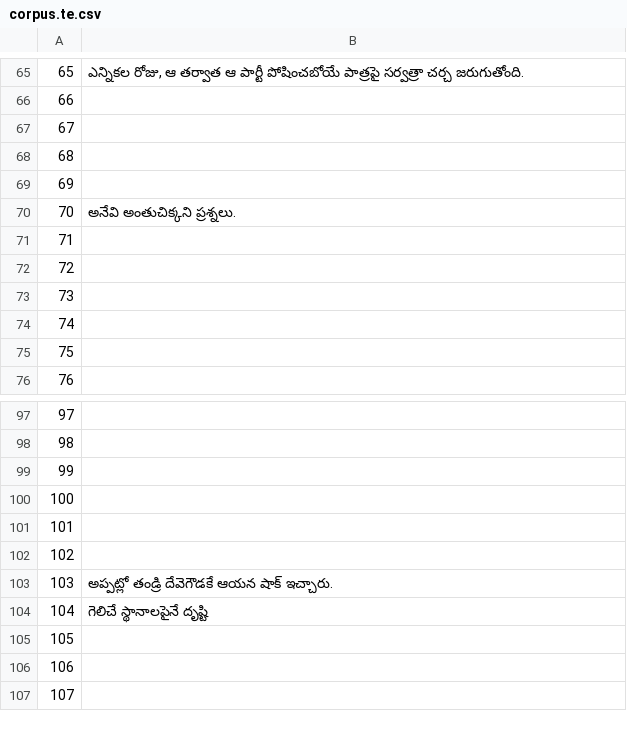
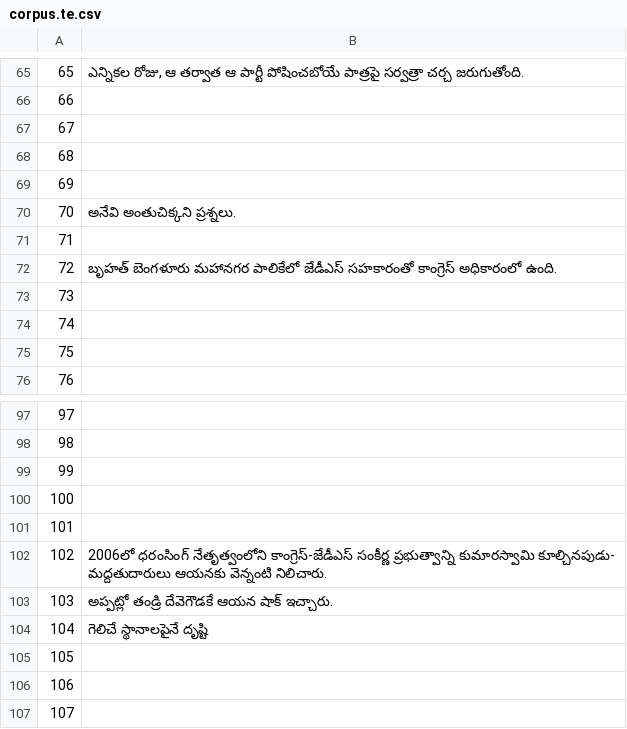
Before and after one commit to common-voice/cv-global-sprint-sentences, a CSV file: corpus.te.csv, drawn as a sheet; only a part is shown, gaps mark what is left out.

Commit message:
New translations corpus.csv (Telugu)

```diff
--- a/corpus.te.csv
+++ b/corpus.te.csv
@@ -71,3 +71,3 @@
 "71",""
-"72",""
+"72","బృహత్‌ బెంగళూరు మహానగర పాలికేలో జేడీఎస్‌ సహకారంతో కాంగ్రెస్‌ అధికారంలో ఉంది."
 "73",""
@@ -101,3 +101,3 @@
 "101",""
-"102",""
+"102","2006లో ధరంసింగ్‌ నేతృత్వంలోని కాంగ్రెస్‌-జేడీఎస్‌ సంకీర్ణ ప్రభుత్వాన్ని కుమారస్వామి కూల్చినపుడు- మద్దతుదారులు ఆయనకు వెన్నంటి నిలిచారు."
 "103","అప్పట్లో తండ్రి దేవెగౌడకే ఆయన షాక్‌ ఇచ్చారు."
```
